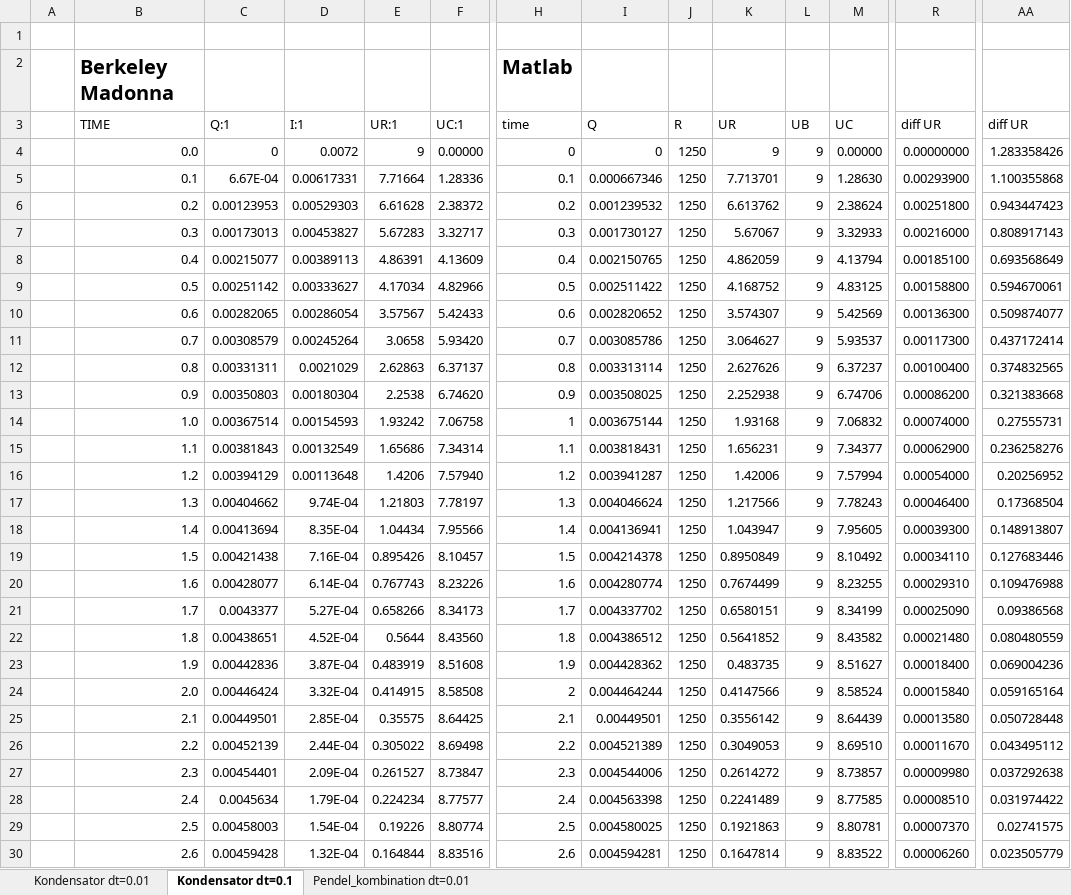
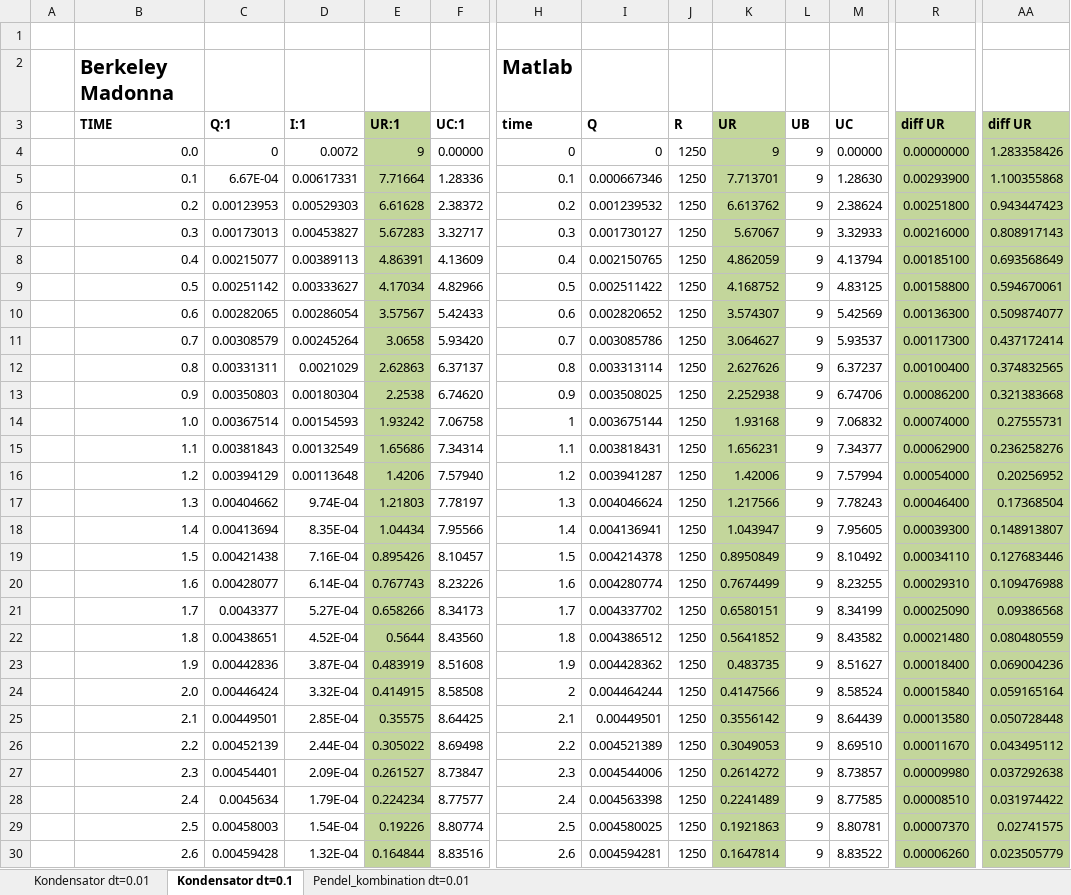
Before and after one commit to te-bachi/SimulationDoc, an Excel workbook: doc/AB2 vs Berkeley Madonnaxlsx.xlsx, sheet Kondensator dt=0.1, drawn as a sheet; only a part is shown, gaps mark what is left out; values as stored, in another font and other column widths than the file's, no borders; the diff covers the shown part only; the diff names each change by its address in the sheet, - before the commit and + after, or states it on an @@ line.

```diff
--- a/doc/AB2 vs Berkeley Madonnaxlsx.xlsx (sheet Kondensator dt=0.1)
+++ b/doc/AB2 vs Berkeley Madonnaxlsx.xlsx (sheet Kondensator dt=0.1)
-B3:F3 bold: off
+B3:F3 bold: on
-E3:E30 fill: none
+E3:E30 fill: #C3D69B
-H3:M3 bold: off
+H3:M3 bold: on
-K3:K30 fill: none
+K3:K30 fill: #C3D69B
-R3 bold: off
+R3 bold: on
-R3:R30 fill: none
+R3:R30 fill: #C3D69B
-AA3 bold: off
+AA3 bold: on
-AA3:AA30 fill: none
+AA3:AA30 fill: #C3D69B
```
Also changed, not shown: cell formats elsewhere in this sheet, 1 other file.
